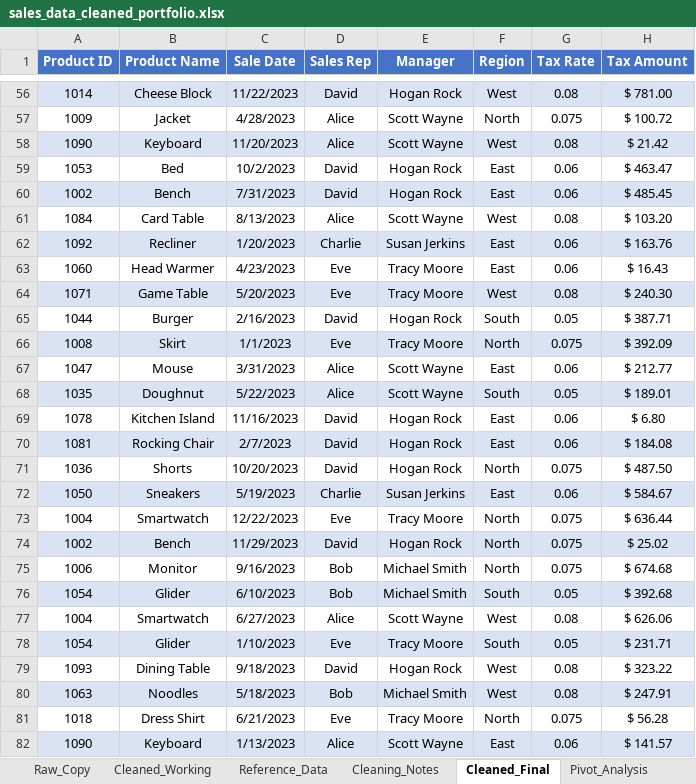
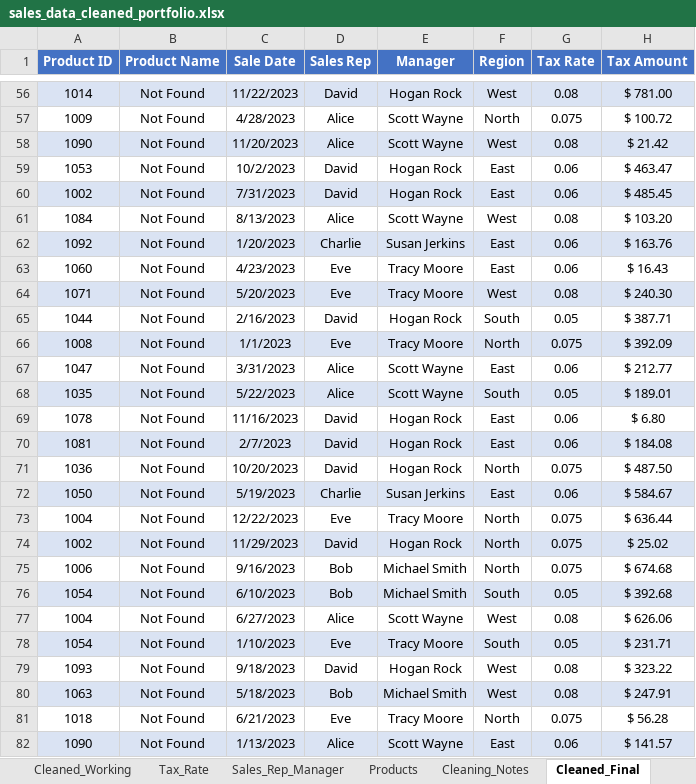
Before and after one commit to jumoke-data/excel-data-analytics-portfolio, an Excel workbook: sales_data_cleaned_portfolio.xlsx, sheet Cleaned_Final, drawn as a sheet; only a part is shown, gaps mark what is left out; values as stored, in another font and other column widths than the file's, no borders; table styles not drawn; the diff covers the shown part only; the diff names each change by its address in the sheet, - before the commit and + after, or states it on an @@ line.

Commit message:
Split Reference_Data into three separate sheets: Tax_Rate, Sales_Rep_Manager, Products. Fixed Refrigerator typo.

```diff
--- a/sales_data_cleaned_portfolio.xlsx (sheet Cleaned_Final)
+++ b/sales_data_cleaned_portfolio.xlsx (sheet Cleaned_Final)
-sheet tab: Reference_Data
+sheet tab: Tax_Rate
+sheet tab: Sales_Rep_Manager
+sheet tab: Products
-B56 (Product Name): Cheese Block
+B56 (Product Name): Not Found
-B57 (Product Name): Jacket
+B57 (Product Name): Not Found
-B58 (Product Name): Keyboard
+B58 (Product Name): Not Found
-B59 (Product Name): Bed
+B59 (Product Name): Not Found
-B60 (Product Name): Bench
+B60 (Product Name): Not Found
-B61 (Product Name): Card Table
+B61 (Product Name): Not Found
-B62 (Product Name): Recliner
+B62 (Product Name): Not Found
-B63 (Product Name): Head Warmer
+B63 (Product Name): Not Found
-B64 (Product Name): Game Table
+B64 (Product Name): Not Found
-B65 (Product Name): Burger
+B65 (Product Name): Not Found
-B66 (Product Name): Skirt
+B66 (Product Name): Not Found
-B67 (Product Name): Mouse
+B67 (Product Name): Not Found
-B68 (Product Name): Doughnut
+B68 (Product Name): Not Found
-B69 (Product Name): Kitchen Island
+B69 (Product Name): Not Found
-B70 (Product Name): Rocking Chair
+B70 (Product Name): Not Found
-B71 (Product Name): Shorts
+B71 (Product Name): Not Found
-B72 (Product Name): Sneakers
+B72 (Product Name): Not Found
-B73 (Product Name): Smartwatch
+B73 (Product Name): Not Found
-B74 (Product Name): Bench
+B74 (Product Name): Not Found
-B75 (Product Name): Monitor
+B75 (Product Name): Not Found
-B76 (Product Name): Glider
+B76 (Product Name): Not Found
-B77 (Product Name): Smartwatch
+B77 (Product Name): Not Found
-B78 (Product Name): Glider
+B78 (Product Name): Not Found
-B79 (Product Name): Dining Table
+B79 (Product Name): Not Found
-B80 (Product Name): Noodles
+B80 (Product Name): Not Found
-B81 (Product Name): Dress Shirt
+B81 (Product Name): Not Found
-B82 (Product Name): Keyboard
+B82 (Product Name): Not Found
```
Also changed, not shown: 973 edited cells elsewhere in this sheet, sheet Tax_Rate, formulas that keep their value.
